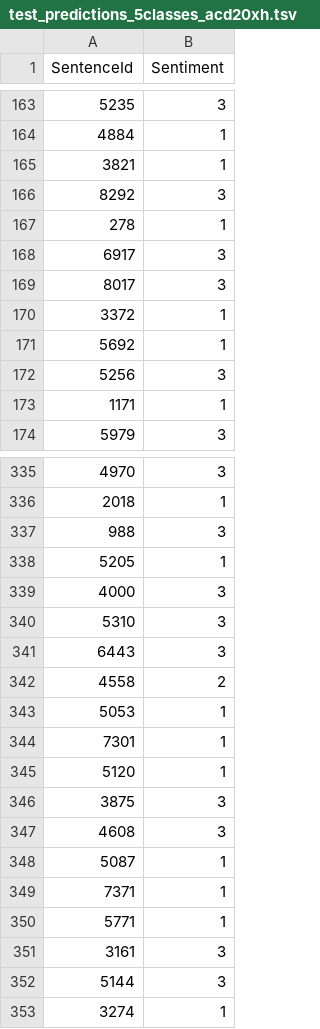
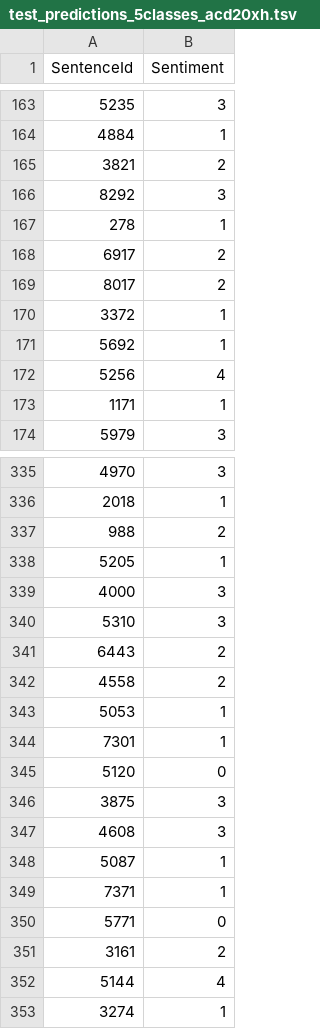
Before and after one commit to JesuisNino/Sentiment_Analysis, a TSV file: test_predictions_5classes_acd20xh.tsv, drawn as a sheet; only a part is shown, gaps mark what is left out; the diff covers the shown part only.

```diff
--- a/test_predictions_5classes_acd20xh.tsv
+++ b/test_predictions_5classes_acd20xh.tsv
@@ -164,10 +164,10 @@ SentenceId	Sentiment
 4884	1
-3821	1
+3821	2
 8292	3
 278	1
-6917	3
-8017	3
+6917	2
+8017	2
 3372	1
 5692	1
-5256	3
+5256	4
 1171	1
@@ -336,3 +336,3 @@ SentenceId	Sentiment
 2018	1
-988	3
+988	2
 5205	1
@@ -340,3 +340,3 @@ SentenceId	Sentiment
 5310	3
-6443	3
+6443	2
 4558	2
@@ -344,3 +344,3 @@ SentenceId	Sentiment
 7301	1
-5120	1
+5120	0
 3875	3
@@ -349,5 +349,5 @@ SentenceId	Sentiment
 7371	1
-5771	1
-3161	3
-5144	3
+5771	0
+3161	2
+5144	4
 3274	1
```
Also changed, not shown: 92 edited cells elsewhere in this file, dev_predictions_3classes_acd20xh.tsv, dev_predictions_5classes_acd20xh.tsv, 5 other files.
